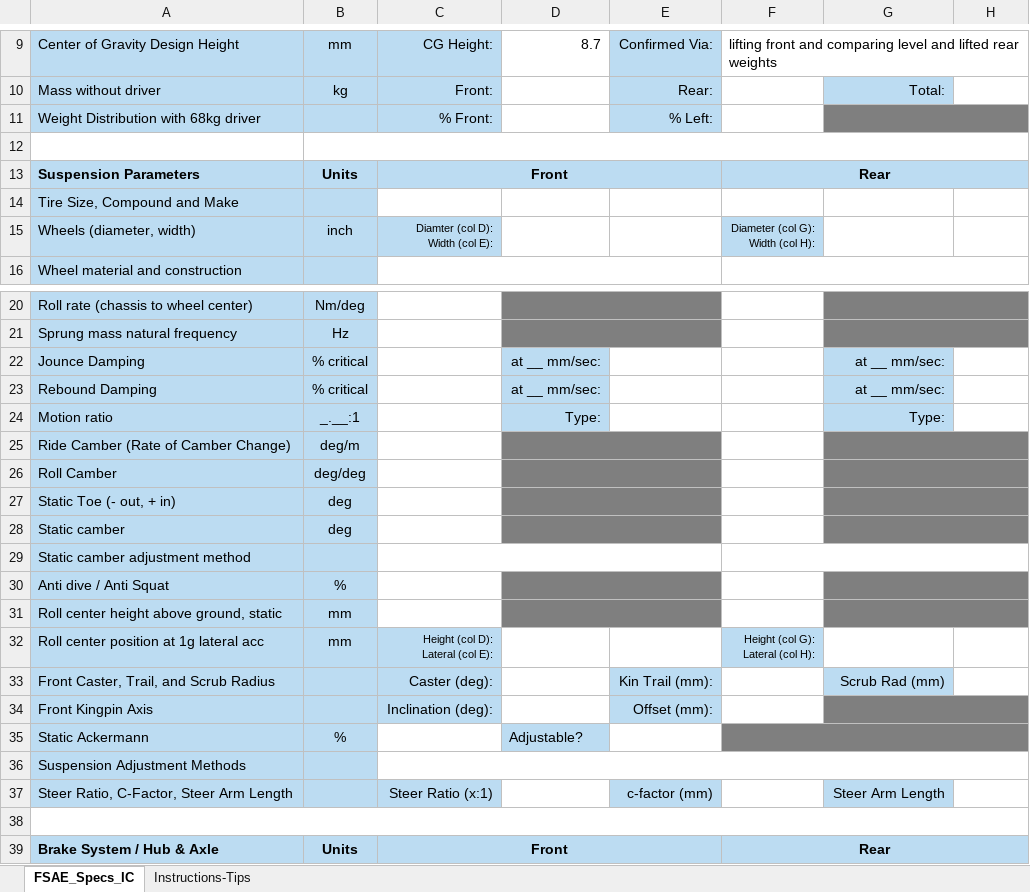
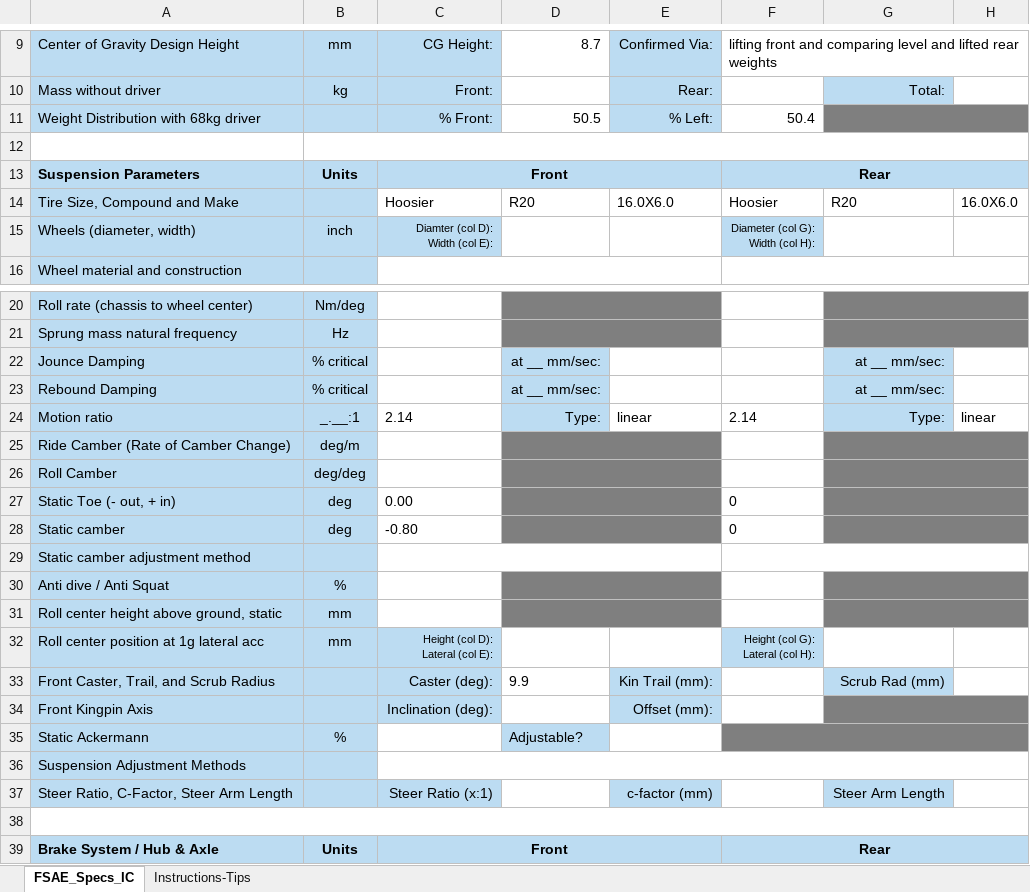
Before and after one commit to czetch/vandymotorsports, an Excel workbook: Competition 2025/2025_FSAE_Design_IC_Spec_Sheet_VU.xlsx, sheet FSAE_Specs_IC, drawn as a sheet; only a part is shown, gaps mark what is left out; values as stored, in another font and other column widths than the file's, no borders; the diff covers the shown part only; the diff names each change by its address in the sheet, - before the commit and + after, or states it on an @@ line.

Commit message:
spec sheet updates
updated spec sheet

```diff
--- a/Competition 2025/2025_FSAE_Design_IC_Spec_Sheet_VU.xlsx (sheet FSAE_Specs_IC)
+++ b/Competition 2025/2025_FSAE_Design_IC_Spec_Sheet_VU.xlsx (sheet FSAE_Specs_IC)
-D11: (empty)
+D11: 50.5
-F11: (empty)
+F11: 50.4
-C14: (empty)
+C14: Hoosier
-D14: (empty)
+D14: R20
-E14: (empty)
+E14: 16.0X6.0
-F14: (empty)
+F14: Hoosier
-G14: (empty)
+G14: R20
-H14: (empty)
+H14: 16.0X6.0
-C24: (empty)
+C24: 2.14
-E24: (empty)
+E24: linear
-F24: (empty)
+F24: 2.14
-H24: (empty)
+H24: linear
-C27: (empty)
+C27: 0.00
-F27:F28: (empty)
+F27:F28: 0
-C28: (empty)
+C28: -0.80
-D33: (empty)
+D33: 9.9
```
Also changed, not shown: 32 edited cells elsewhere in this sheet.
